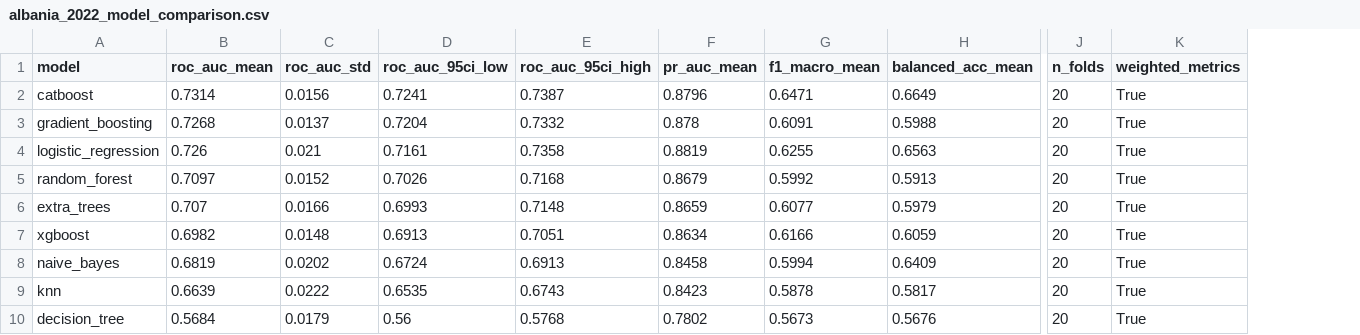
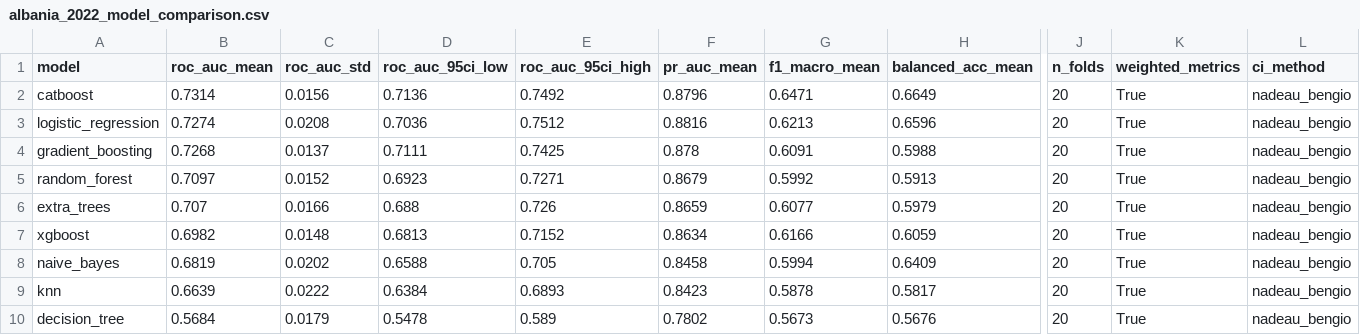
Before and after one commit to xhoja/oecd-pisa-albania, a CSV file: outputs/results/albania_2022_model_comparison.csv, drawn as a sheet; only a part is shown, gaps mark what is left out; removed rows and columns are numbered as before the commit, all else as after; rows hold the shown columns only; the diff names each change by its address in the sheet, - before the commit and + after, or states it on an @@ line.

Commit message:
Phase 5: Optuna nested-CV HPO + rigor fixes (BRR SE, tests, significance)
Modeling / Phase 5
- src/models/hpo.py: leakage-safe, weighted, OpenMP-isolated Optuna nested CV
  (inner tuning, outer eval) for CatBoost/GBM/LR; tests tuned-vs-default with the
  corrected resampled t-test. Result: no significant gain from tuning.
- scripts/run_hpo.py + incremental saves; hpo_fold isolated worker task.

Statistical rigor
- Nadeau-Bengio corrected CV confidence intervals (evaluate.nadeau_bengio_interval).
- Pairwise significance: corrected resampled t-test (CV) + DeLong (OOS). Top-3 CV
  models are a statistical tie; LR matches the best boosters.
- BRR + Rubin design-based standard errors (weights.pv_statistic_brr); wired into
  the EDA notebooks. Replicate weights available 2015+ only.
- Dependency-free data contracts (src/data/validate.py).

Correctness fixes
- Weighted-fit routing: scaler-wrapped models (LR/KNN/SVM/MLP) were silently fit
  unweighted; fit_with_sample_weight routes to the right step. LR: 0.726 -> 0.727.
- Registry builders merged defaults with kwargs (HPO override no longer errors).

Tests: 63 unit tests on synthetic fixtures (no PISA data required).
Docs: README expanded (significance, HPO, BRR SEs, testing); notebook conclusions.

```diff
--- a/outputs/results/albania_2022_model_comparison.csv
+++ b/outputs/results/albania_2022_model_comparison.csv
+column L (ci_method), row 2: nadeau_bengio; rows 4-10: all nadeau_bengio
-D2 (roc_auc_95ci_low): 0.7241
+D2 (roc_auc_95ci_low): 0.7136
-E2 (roc_auc_95ci_high): 0.7387
+E2 (roc_auc_95ci_high): 0.7492
+row 3: logistic_regression | 0.7274 | 0.0208 | 0.7036 | 0.7512 | 0.8816 | 0.6213 | 0.6596 | 20 | True | nadeau_bengio
-D4 (roc_auc_95ci_low): 0.7204
+D4 (roc_auc_95ci_low): 0.7111
-E4 (roc_auc_95ci_high): 0.7332
+E4 (roc_auc_95ci_high): 0.7425
-row 4: logistic_regression | 0.726 | 0.021 | 0.7161 | 0.7358 | 0.8819 | 0.6255 | 0.6563 | 20 | True
-D5 (roc_auc_95ci_low): 0.7026
+D5 (roc_auc_95ci_low): 0.6923
-E5 (roc_auc_95ci_high): 0.7168
+E5 (roc_auc_95ci_high): 0.7271
-D6 (roc_auc_95ci_low): 0.6993
+D6 (roc_auc_95ci_low): 0.688
-E6 (roc_auc_95ci_high): 0.7148
+E6 (roc_auc_95ci_high): 0.726
-D7 (roc_auc_95ci_low): 0.6913
+D7 (roc_auc_95ci_low): 0.6813
-E7 (roc_auc_95ci_high): 0.7051
+E7 (roc_auc_95ci_high): 0.7152
-D8 (roc_auc_95ci_low): 0.6724
+D8 (roc_auc_95ci_low): 0.6588
-E8 (roc_auc_95ci_high): 0.6913
+E8 (roc_auc_95ci_high): 0.705
-D9 (roc_auc_95ci_low): 0.6535
+D9 (roc_auc_95ci_low): 0.6384
-E9 (roc_auc_95ci_high): 0.6743
+E9 (roc_auc_95ci_high): 0.6893
-D10 (roc_auc_95ci_low): 0.56
+D10 (roc_auc_95ci_low): 0.5478
-E10 (roc_auc_95ci_high): 0.5768
+E10 (roc_auc_95ci_high): 0.589
```
Also changed, not shown: 32 other files.
